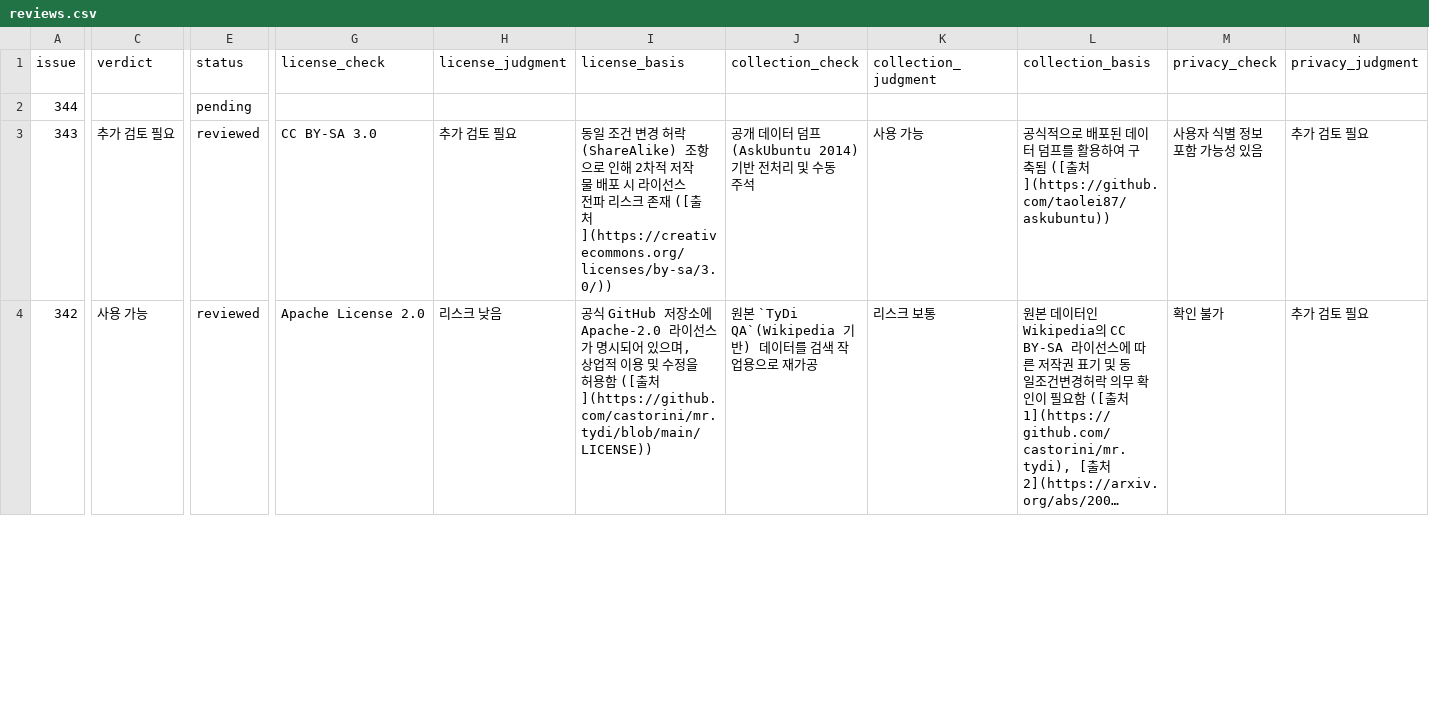
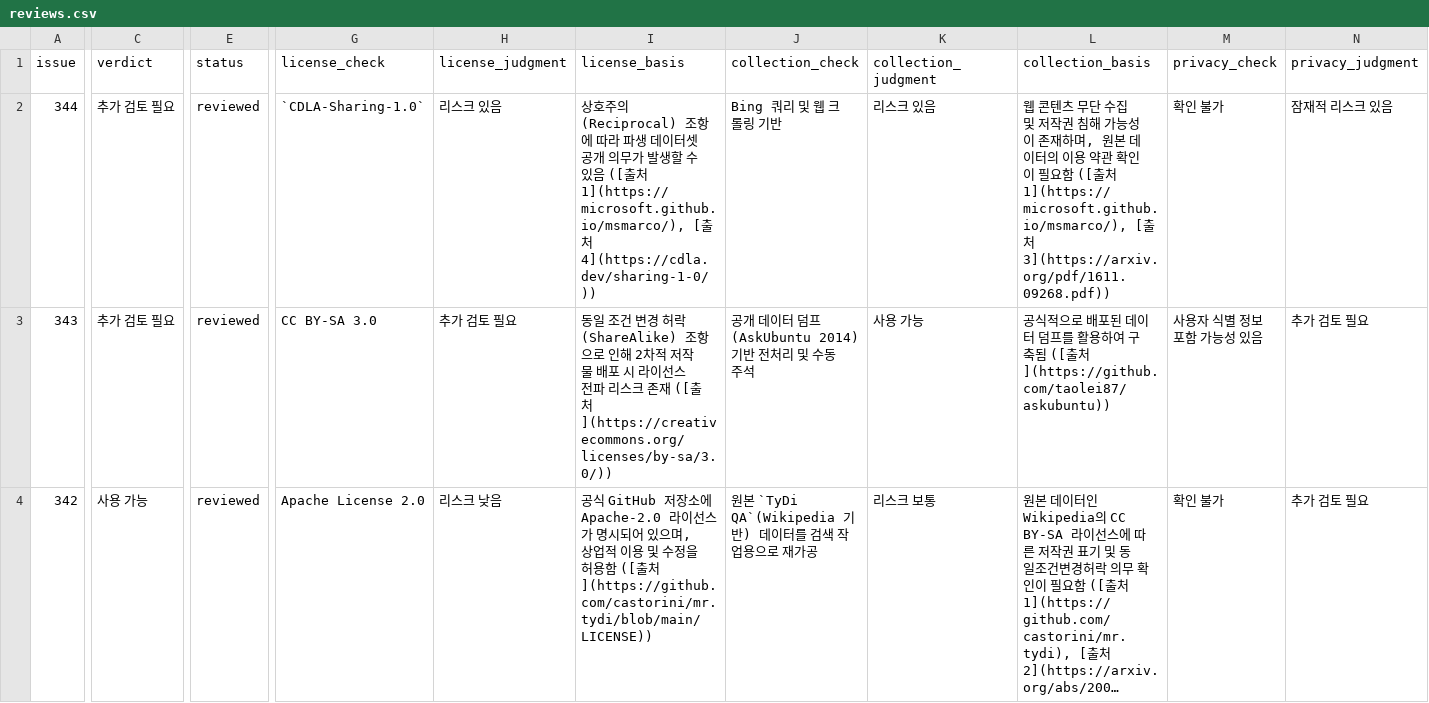
Before and after one commit to aigovsensing/dataset-review, a CSV file: docs/data/reviews.csv, drawn as a sheet; only a part is shown, gaps mark what is left out; long unchanged cells end in …; the diff covers the shown part only; the diff names each change by its address in the sheet, - before the commit and + after, or states it on an @@ line.

```diff
--- a/docs/data/reviews.csv
+++ b/docs/data/reviews.csv
-C2 (verdict): (empty)
+C2 (verdict): 추가 검토 필요
-E2 (status): pending
+E2 (status): reviewed
-G2 (license_check): (empty)
+G2 (license_check): `CDLA-Sharing-1.0`
-H2 (license_judgment): (empty)
+H2 (license_judgment): 리스크 있음
-I2 (license_basis): (empty)
+I2 (license_basis): 상호주의(Reciprocal) 조항에 따라 파생 데이터셋 공개 의무가 발생할 수 있음 ([출처 1](https://microsoft.github.io/msmarco/), [출처 4](https://cdla.dev/sharing-1-0/))
-J2 (collection_check): (empty)
+J2 (collection_check): Bing 쿼리 및 웹 크롤링 기반
-K2 (collection_judgment): (empty)
+K2 (collection_judgment): 리스크 있음
-L2 (collection_basis): (empty)
+L2 (collection_basis): 웹 콘텐츠 무단 수집 및 저작권 침해 가능성이 존재하며, 원본 데이터의 이용 약관 확인이 필요함 ([출처 1](https://microsoft.github.io/msmarco/), [출처 3](https://arxiv.org/pdf/1611.09268.pdf))
-M2 (privacy_check): (empty)
+M2 (privacy_check): 확인 불가
-N2 (privacy_judgment): (empty)
+N2 (privacy_judgment): 잠재적 리스크 있음
```
Also changed, not shown: 4 edited cells elsewhere in this file, 2 other files.
